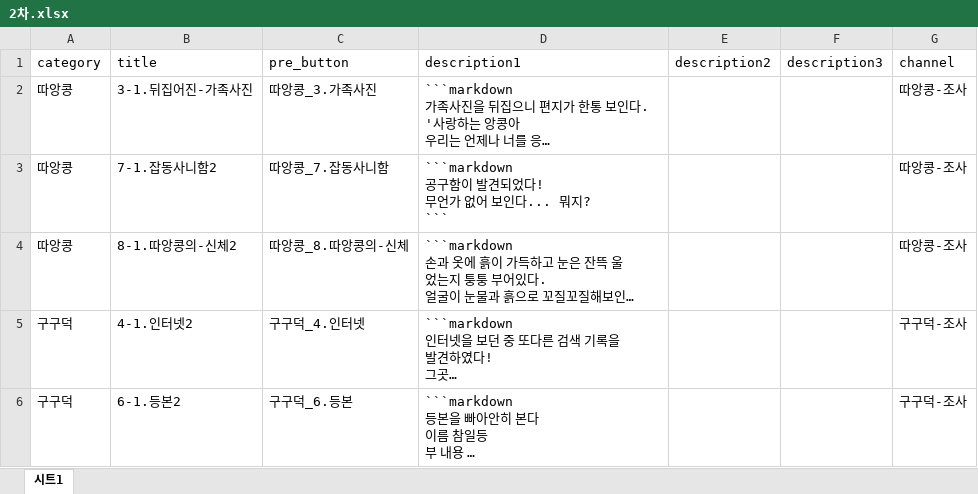
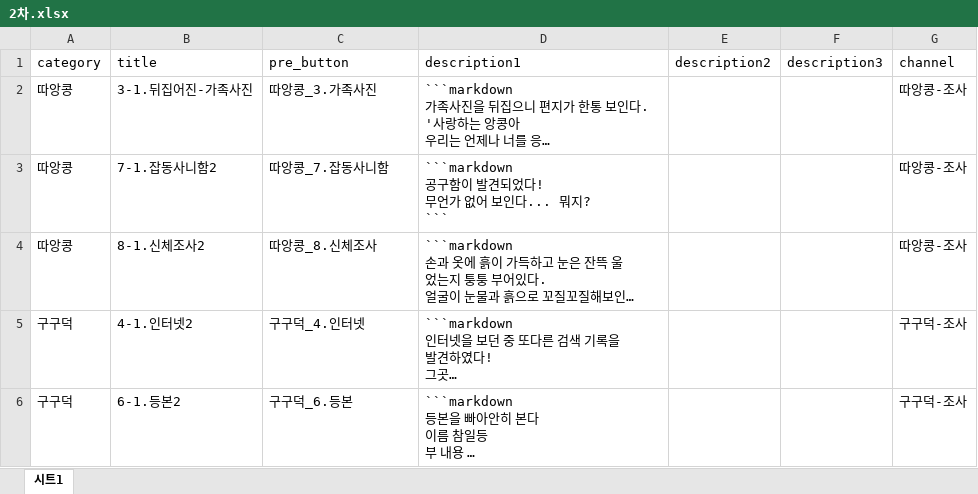
Before and after one commit to alsksssass/jjapnya, an Excel workbook: dat/1116590227360849981/2차.xlsx, sheet 시트1, drawn as a sheet; only a part is shown; long unchanged cells end in …; values as stored, in another font and other column widths than the file's, no borders; charts and pictures not drawn; the diff covers the shown part only; the diff names each change by its address in the sheet, - before the commit and + after, or states it on an @@ line.

```diff
--- a/dat/1116590227360849981/2차.xlsx (sheet 시트1)
+++ b/dat/1116590227360849981/2차.xlsx (sheet 시트1)
-B4 (title): 8-1.따앙콩의-신체2
+B4 (title): 8-1.신체조사2
-C4 (pre_button): 따앙콩_8.따앙콩의-신체
+C4 (pre_button): 따앙콩_8.신체조사
```
Also changed, not shown: 3 edited cells elsewhere in this sheet, charts or pictures, dat/1116590227360849981/2번.xlsx, dat/886842197088022608/독충의밤.xlsx, 11 other files.
